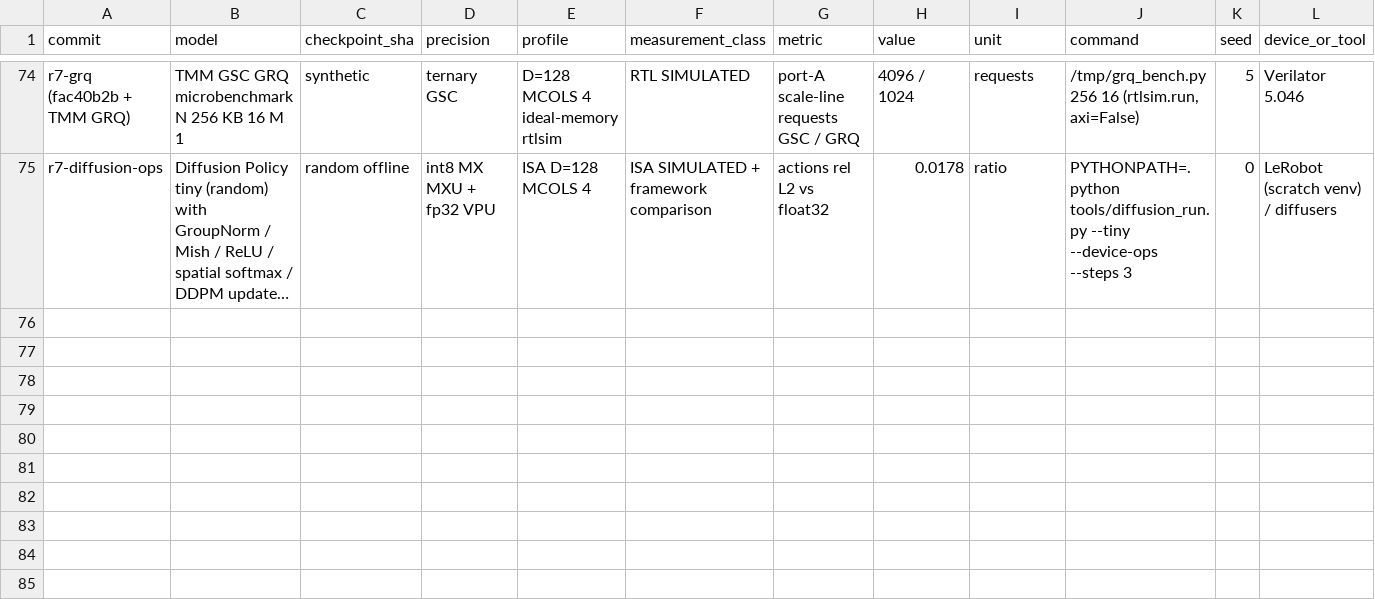
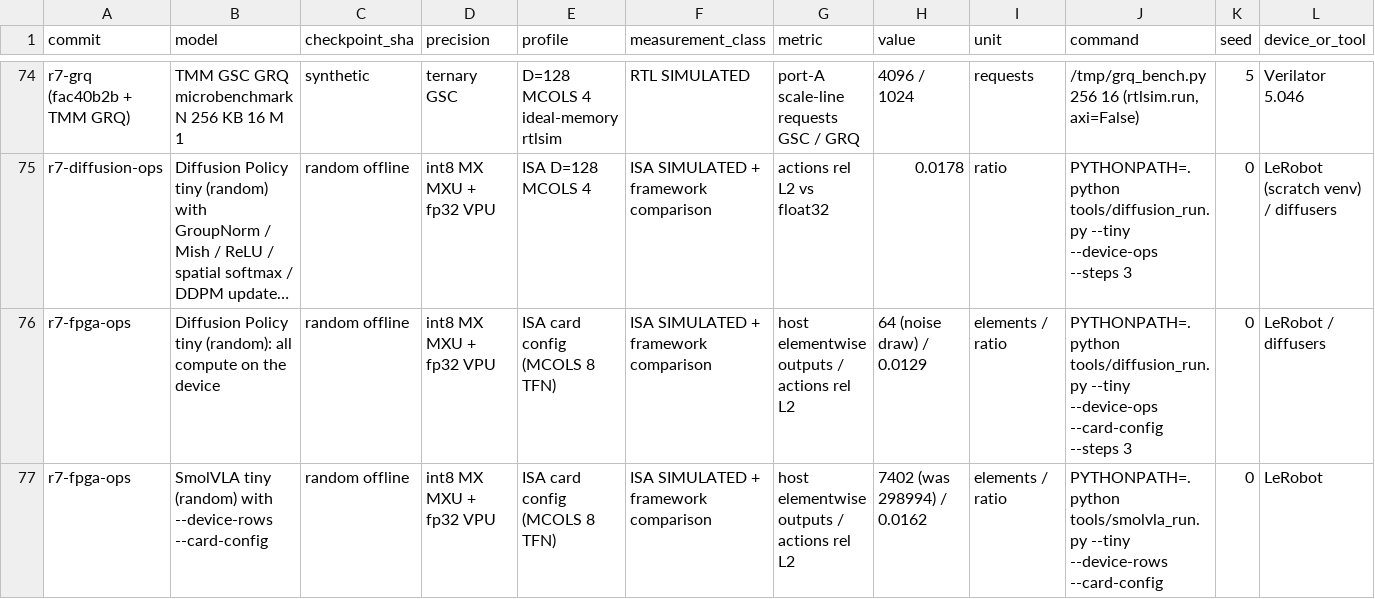
Before and after one commit to MarsWise/openTPU, a CSV file: docs/nextgen/VERIFIED_RESULTS.csv, drawn as a sheet; only a part is shown, gaps mark what is left out; long unchanged cells end in …; rows hold the shown columns only; the diff names each change by its address in the sheet, - before the commit and + after, or states it on an @@ line.

```diff
--- a/docs/nextgen/VERIFIED_RESULTS.csv
+++ b/docs/nextgen/VERIFIED_RESULTS.csv
+row 76: r7-fpga-ops | Diffusion Policy tiny (random): all compute on the device | random offline | int8 MX MXU + fp32 VPU | ISA card config (MCOLS 8 TFN) | ISA SIMULATED + framework comparison | host elementwise outputs / actions rel L2 | 64 (noise draw) / 0.0129 | elements / ratio | PYTHONPATH=. python tools/diffusion_run.py --tiny --device-ops --card-config --steps 3 | 0 | LeRobot / diffusers
+row 77: r7-fpga-ops | SmolVLA tiny (random) with --device-rows --card-config | random offline | int8 MX MXU + fp32 VPU | ISA card config (MCOLS 8 TFN) | ISA SIMULATED + framework comparison | host elementwise outputs / actions rel L2 | 7402 (was 298994) / 0.0162 | elements / ratio | PYTHONPATH=. python tools/smolvla_run.py --tiny --device-rows --card-config | 0 | LeRobot
```
Also changed, not shown: 5 other files.
